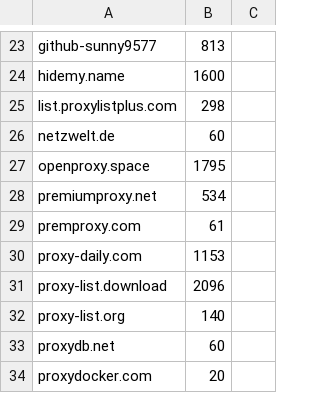
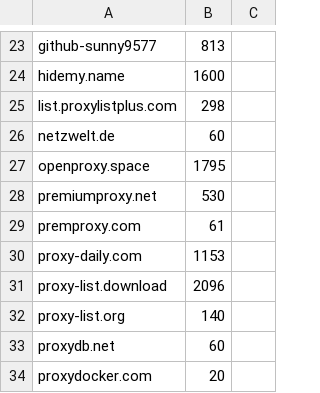
Before and after one commit to ChangJr7/PROXY, a CSV file: proxies/provider.csv, drawn as a sheet; only a part is shown, gaps mark what is left out; the diff covers the shown part only.

```diff
--- a/proxies/provider.csv
+++ b/proxies/provider.csv
@@ -27,3 +27,3 @@ netzwelt.de;60
 openproxy.space;1795
-premiumproxy.net;534
+premiumproxy.net;530
 premproxy.com;61
```
Also changed, not shown: 12 edited cells elsewhere in this file, proxies/working.csv, 15 other files.
